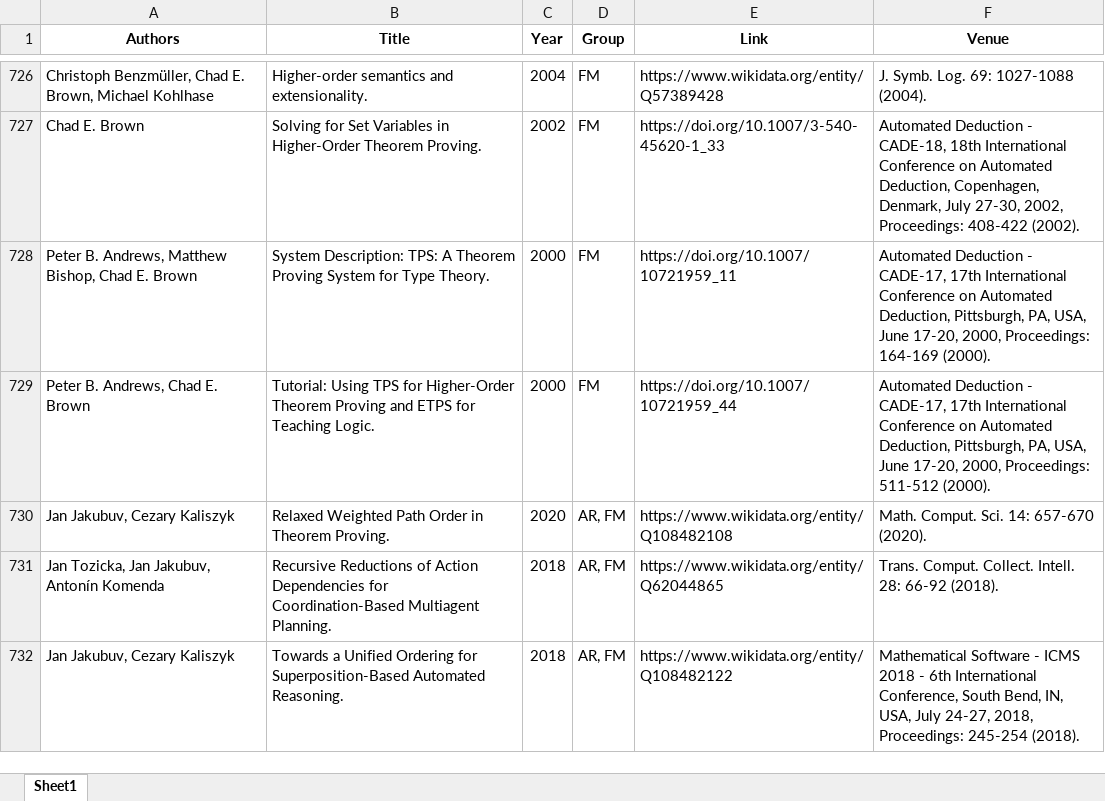
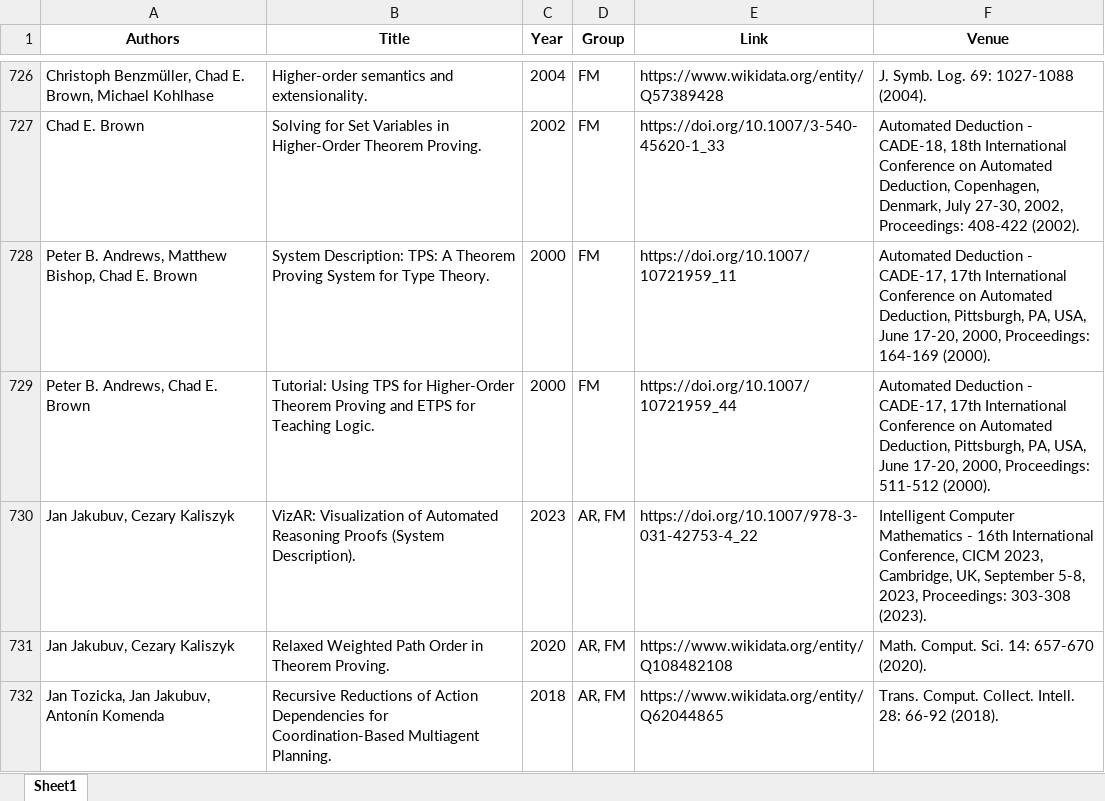
Before and after one commit to ai4reason/ai4reason.github.io, an Excel workbook: docs/download/publications.xlsx, sheet Sheet1, drawn as a sheet; only a part is shown, gaps mark what is left out; the shorter side is filled out with more unchanged rows; values as stored, in another font and other column widths than the file's, no borders; the diff names each change by its address in the sheet, - before the commit and + after, or states it on an @@ line.

```diff
--- a/docs/download/publications.xlsx (sheet Sheet1)
+++ b/docs/download/publications.xlsx (sheet Sheet1)
+row 730: Jan Jakubuv, Cezary Kaliszyk | VizAR: Visualization of Automated Reasoning Proofs (System Description). | 2023 | AR, FM | https://doi.org/10.1007/978-3-031-42753-4_22 | Intelligent Computer Mathematics - 16th International Conference, CICM 2023, Cambridge, UK, September 5-8, 2023, Proceedings: 303-308 (2023).
```
Also changed, not shown: 2 other files.
